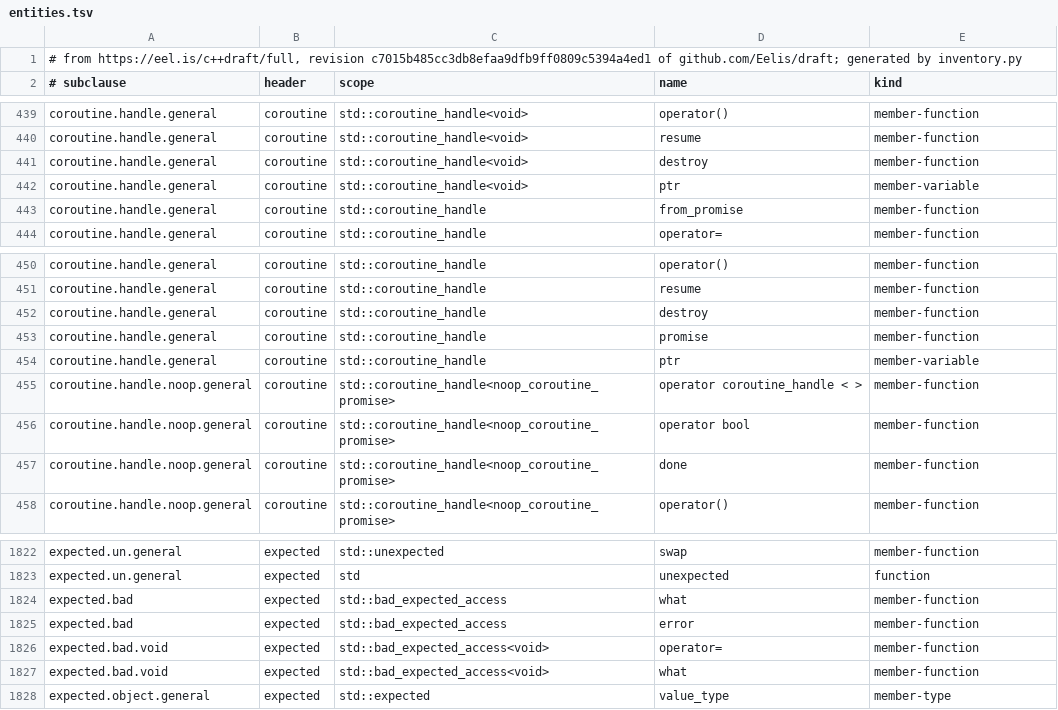
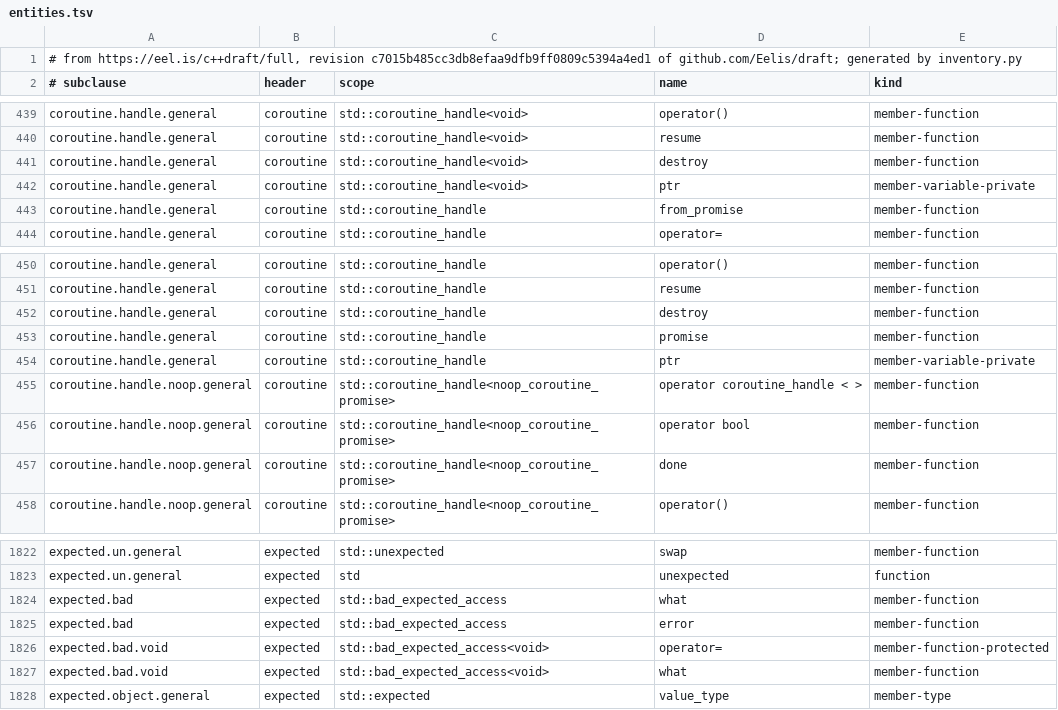
Before and after one commit to yrashk/libycxx, a TSV file: tools/spec_audit/part1/data/entities.tsv, drawn as a sheet; only a part is shown, gaps mark what is left out; the diff covers the shown part only.

```diff
--- a/tools/spec_audit/part1/data/entities.tsv
+++ b/tools/spec_audit/part1/data/entities.tsv
@@ -441,3 +441,3 @@ coroutine.handle.general	coroutine	std::coroutine_handle<void>	resume	member-fun
 coroutine.handle.general	coroutine	std::coroutine_handle<void>	destroy	member-function
-coroutine.handle.general	coroutine	std::coroutine_handle<void>	ptr	member-variable
+coroutine.handle.general	coroutine	std::coroutine_handle<void>	ptr	member-variable-private
 coroutine.handle.general	coroutine	std::coroutine_handle	from_promise	member-function
@@ -453,3 +453,3 @@ coroutine.handle.general	coroutine	std::coroutine_handle	destroy	member-function
 coroutine.handle.general	coroutine	std::coroutine_handle	promise	member-function
-coroutine.handle.general	coroutine	std::coroutine_handle	ptr	member-variable
+coroutine.handle.general	coroutine	std::coroutine_handle	ptr	member-variable-private
 coroutine.handle.noop.general	coroutine	std::coroutine_handle<noop_coroutine_promise>	operator coroutine_handle < >	member-function
@@ -1825,3 +1825,3 @@ expected.bad	expected	std::bad_expected_access	what	member-function
 expected.bad	expected	std::bad_expected_access	error	member-function
-expected.bad.void	expected	std::bad_expected_access<void>	operator=	member-function
+expected.bad.void	expected	std::bad_expected_access<void>	operator=	member-function-protected
 expected.bad.void	expected	std::bad_expected_access<void>	what	member-function
```
Also changed, not shown: 21 edited cells elsewhere in this file, 1 other file.
